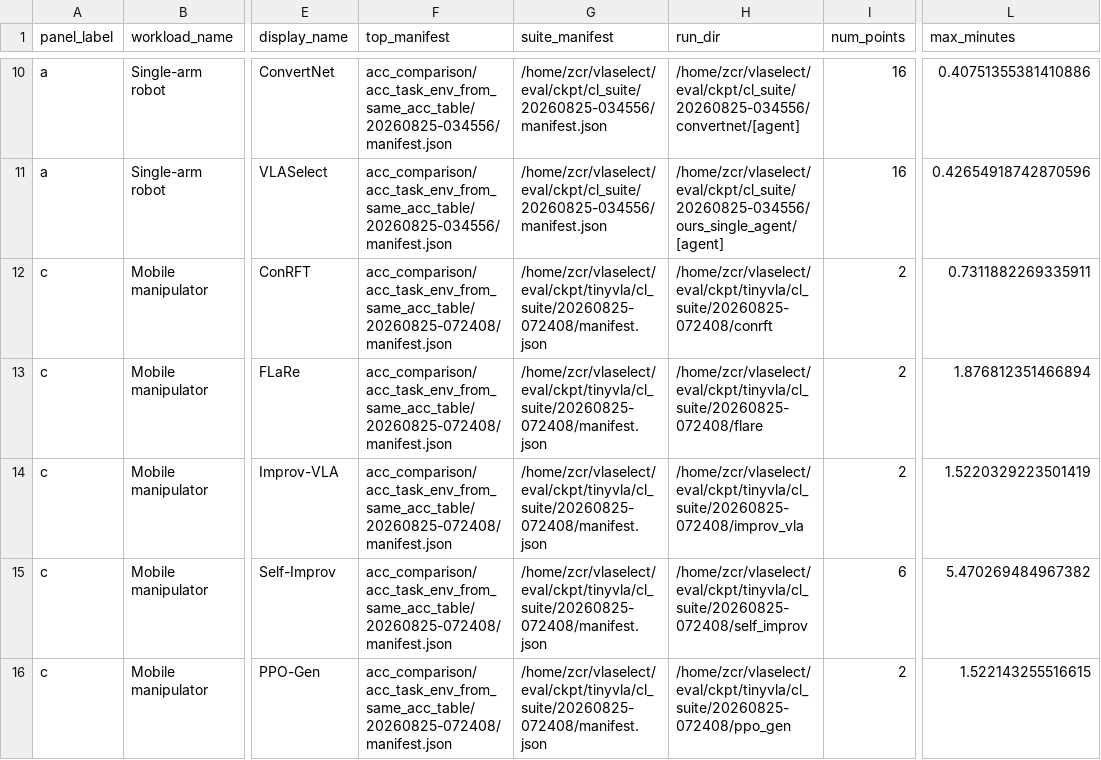
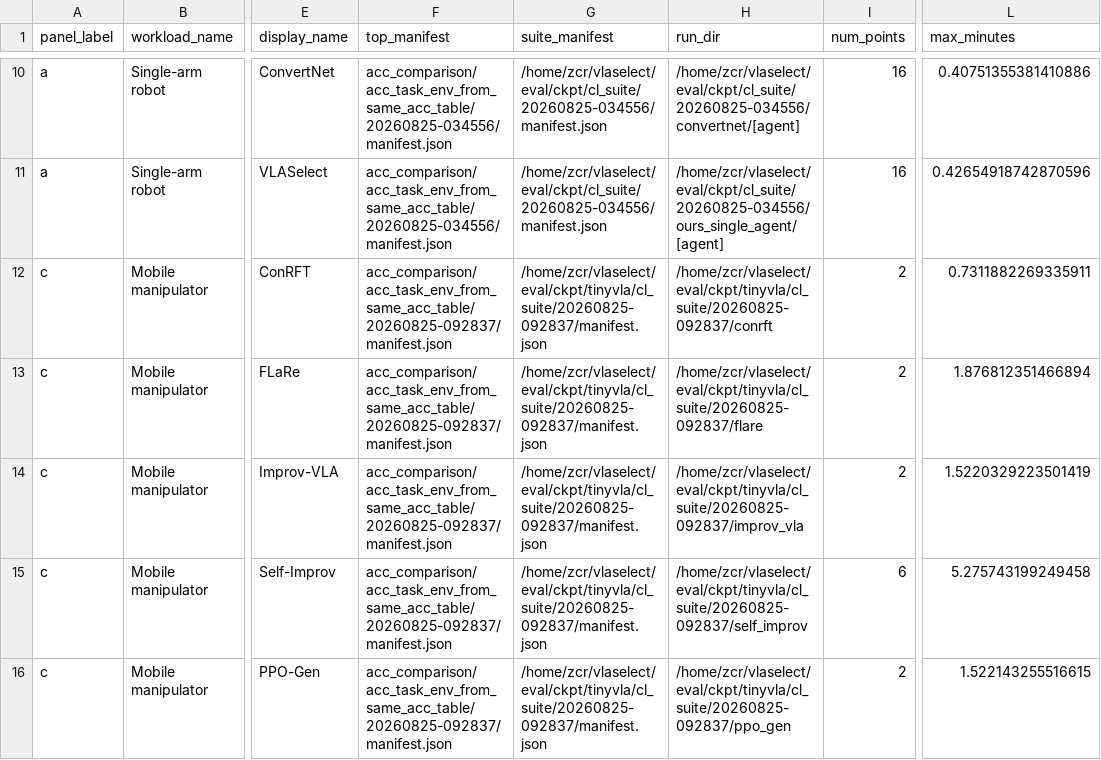
Before and after one commit to LINC-BIT/VLASelect, a CSV file: eval/acc_comparison/acc_task_env_from_same_acc_summary.csv, drawn as a sheet; only a part is shown, gaps mark what is left out; the diff covers the shown part only; the diff names each change by its address in the sheet, - before the commit and + after, or states it on an @@ line.

```diff
--- a/eval/acc_comparison/acc_task_env_from_same_acc_summary.csv
+++ b/eval/acc_comparison/acc_task_env_from_same_acc_summary.csv
-F12:F16 (top_manifest): acc_comparison/acc_task_env_from_same_acc_table/20260825-072408/manifest.json
+F12:F16 (top_manifest): acc_comparison/acc_task_env_from_same_acc_table/20260825-092837/manifest.json
-G12:G16 (suite_manifest): /home/zcr/vlaselect/eval/ckpt/tinyvla/cl_suite/20260825-072408/manifest.json
+G12:G16 (suite_manifest): /home/zcr/vlaselect/eval/ckpt/tinyvla/cl_suite/20260825-092837/manifest.json
-H12 (run_dir): /home/zcr/vlaselect/eval/ckpt/tinyvla/cl_suite/20260825-072408/conrft
+H12 (run_dir): /home/zcr/vlaselect/eval/ckpt/tinyvla/cl_suite/20260825-092837/conrft
-H13 (run_dir): /home/zcr/vlaselect/eval/ckpt/tinyvla/cl_suite/20260825-072408/flare
+H13 (run_dir): /home/zcr/vlaselect/eval/ckpt/tinyvla/cl_suite/20260825-092837/flare
-H14 (run_dir): /home/zcr/vlaselect/eval/ckpt/tinyvla/cl_suite/20260825-072408/improv_vla
+H14 (run_dir): /home/zcr/vlaselect/eval/ckpt/tinyvla/cl_suite/20260825-092837/improv_vla
-H15 (run_dir): /home/zcr/vlaselect/eval/ckpt/tinyvla/cl_suite/20260825-072408/self_improv
+H15 (run_dir): /home/zcr/vlaselect/eval/ckpt/tinyvla/cl_suite/20260825-092837/self_improv
-L15 (max_minutes): 5.470269484967382
+L15 (max_minutes): 5.275743199249458
-H16 (run_dir): /home/zcr/vlaselect/eval/ckpt/tinyvla/cl_suite/20260825-072408/ppo_gen
+H16 (run_dir): /home/zcr/vlaselect/eval/ckpt/tinyvla/cl_suite/20260825-092837/ppo_gen
```
Also changed, not shown: 21 edited cells elsewhere in this file, eval/overhead/overhead_same_acc_table/20260825-072408/BREAKDOWN_ALL_METHODS.csv, eval/overhead/overhead_same_acc_table/20260825-072408/BREAKDOWN_MODULES.csv, 46 other files.
